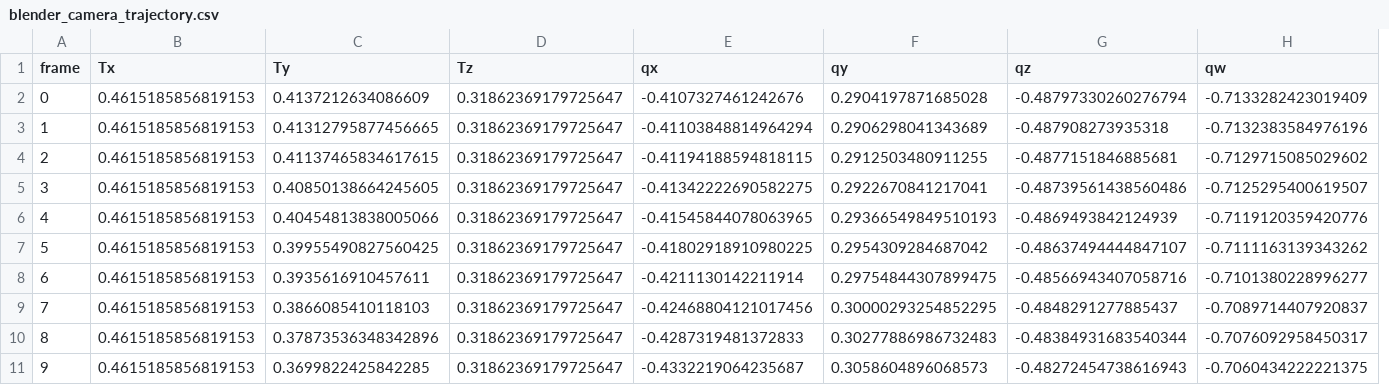
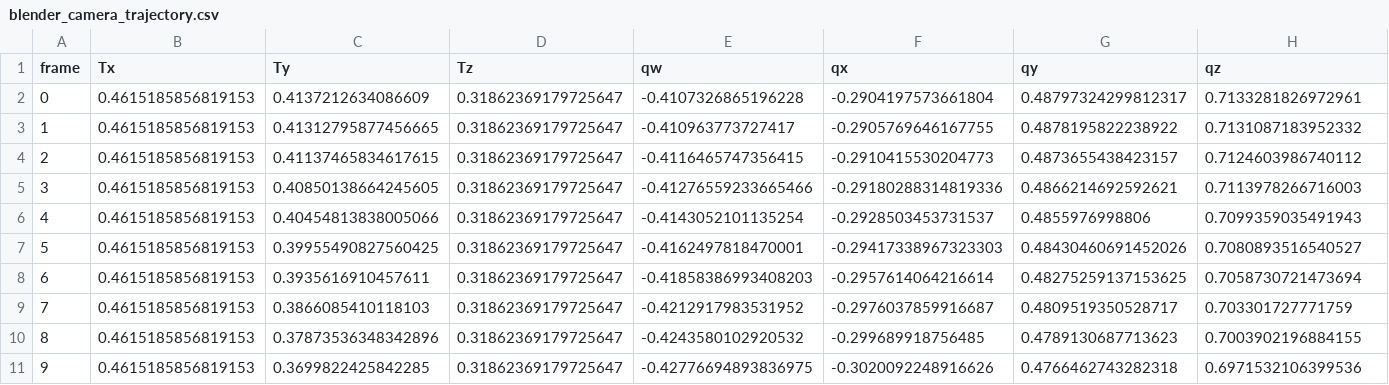
Before and after one commit to priban42/ObjectTrackingDataset, a CSV file: dataset/trajectory_0/blender_camera_trajectory.csv, drawn as a sheet; only a part is shown; removed rows and columns are numbered as before the commit, all else as after; the diff covers the shown part only; the diff names each change by its address in the sheet, - before the commit and + after, or states it on an @@ line.

Commit message:
fixed blender_camera_trajectory.csv

```diff
--- a/dataset/trajectory_0/blender_camera_trajectory.csv
+++ b/dataset/trajectory_0/blender_camera_trajectory.csv
+column E (qw), rows 2-11: -0.4107326865196228 | -0.410963773727417 | -0.4116465747356415 | -0.41276559233665466 | -0.4143052101135254 | -0.4162497818470001 | -0.41858386993408203 | -0.4212917983531952 | -0.4243580102920532 | -0.42776694893836975
-column H (qw), rows 2-11: -0.7133282423019409 | -0.7132383584976196 | -0.7129715085029602 | -0.7125295400619507 | -0.7119120359420776 | -0.7111163139343262 | -0.7101380228996277 | -0.7089714407920837 | -0.7076092958450317 | -0.7060434222221375
-F2 (qx): -0.4107327461242676
+F2 (qx): -0.2904197573661804
-G2 (qy): 0.2904197871685028
+G2 (qy): 0.48797324299812317
-H2 (qz): -0.48797330260276794
+H2 (qz): 0.7133281826972961
-F3 (qx): -0.41103848814964294
+F3 (qx): -0.2905769646167755
-G3 (qy): 0.2906298041343689
+G3 (qy): 0.4878195822238922
-H3 (qz): -0.487908273935318
+H3 (qz): 0.7131087183952332
-F4 (qx): -0.41194188594818115
+F4 (qx): -0.2910415530204773
-G4 (qy): 0.2912503480911255
+G4 (qy): 0.4873655438423157
-H4 (qz): -0.4877151846885681
+H4 (qz): 0.7124603986740112
-F5 (qx): -0.41342222690582275
+F5 (qx): -0.29180288314819336
-G5 (qy): 0.2922670841217041
+G5 (qy): 0.4866214692592621
-H5 (qz): -0.48739561438560486
+H5 (qz): 0.7113978266716003
-F6 (qx): -0.41545844078063965
+F6 (qx): -0.2928503453731537
-G6 (qy): 0.29366549849510193
+G6 (qy): 0.4855976998806
-H6 (qz): -0.4869493842124939
+H6 (qz): 0.7099359035491943
-F7 (qx): -0.41802918910980225
+F7 (qx): -0.29417338967323303
-G7 (qy): 0.2954309284687042
+G7 (qy): 0.48430460691452026
-H7 (qz): -0.48637494444847107
+H7 (qz): 0.7080893516540527
-F8 (qx): -0.4211130142211914
+F8 (qx): -0.2957614064216614
-G8 (qy): 0.29754844307899475
+G8 (qy): 0.48275259137153625
-H8 (qz): -0.48566943407058716
+H8 (qz): 0.7058730721473694
-F9 (qx): -0.42468804121017456
+F9 (qx): -0.2976037859916687
-G9 (qy): 0.30000293254852295
+G9 (qy): 0.4809519350528717
-H9 (qz): -0.4848291277885437
+H9 (qz): 0.703301727771759
-F10 (qx): -0.4287319481372833
+F10 (qx): -0.299689918756485
-G10 (qy): 0.30277886986732483
+G10 (qy): 0.4789130687713623
-H10 (qz): -0.48384931683540344
+H10 (qz): 0.7003902196884155
-F11 (qx): -0.4332219064235687
+F11 (qx): -0.3020092248916626
-G11 (qy): 0.3058604896068573
+G11 (qy): 0.4766462743282318
-H11 (qz): -0.48272454738616943
+H11 (qz): 0.6971532106399536
```
Also changed, not shown: 153 edited cells elsewhere in this file.
